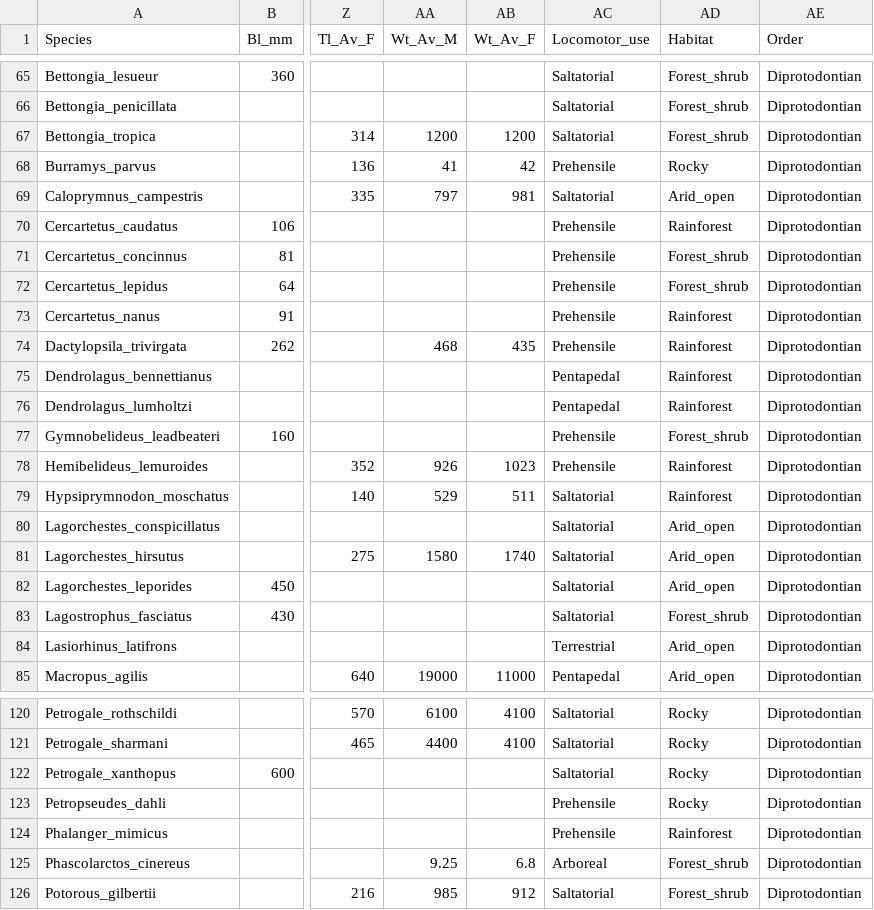
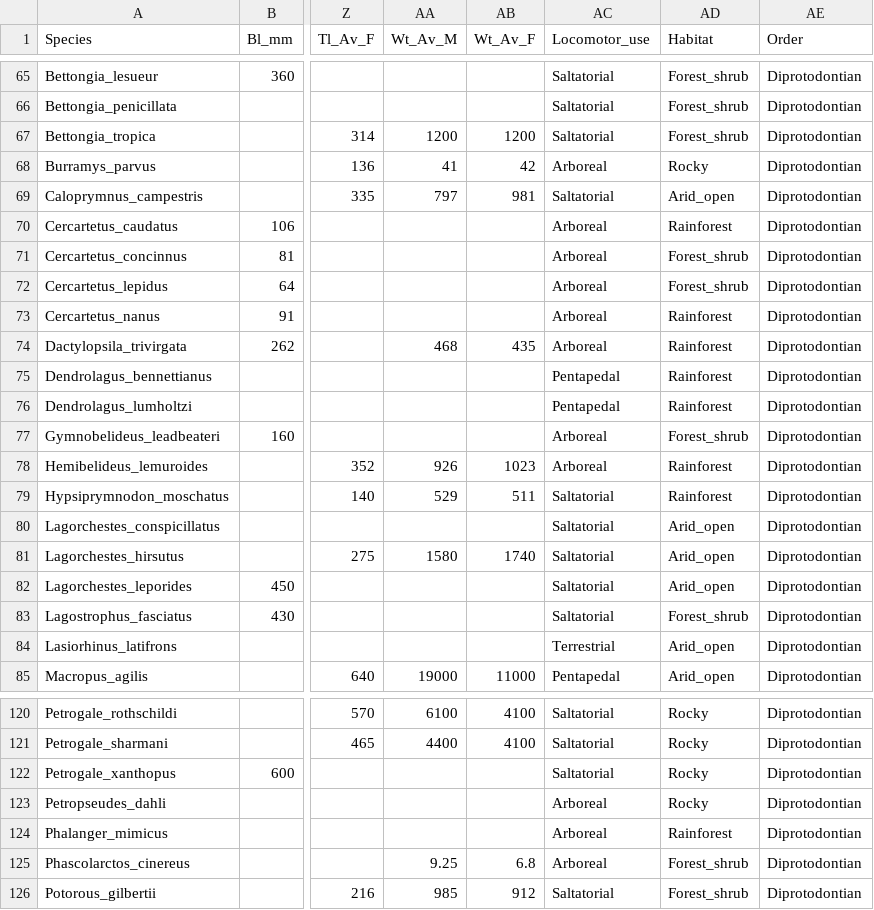
Before and after one commit to VWeisbecker/Tails, a CSV file: Data/raw_data.csv, drawn as a sheet; only a part is shown, gaps mark what is left out; the diff covers the shown part only; the diff names each change by its address in the sheet, - before the commit and + after, or states it on an @@ line.

Commit message:
Most marsupials have prehensile tails! Changing "Prehensile" to "Arboreal"

```diff
--- a/Data/raw_data.csv
+++ b/Data/raw_data.csv
-AC68 (Locomotor_use): Prehensile
+AC68 (Locomotor_use): Arboreal
-AC70:AC74 (Locomotor_use): Prehensile
+AC70:AC74 (Locomotor_use): Arboreal
-AC77:AC78 (Locomotor_use): Prehensile
+AC77:AC78 (Locomotor_use): Arboreal
-AC123:AC124 (Locomotor_use): Prehensile
+AC123:AC124 (Locomotor_use): Arboreal
```
Also changed, not shown: 15 edited cells elsewhere in this file.
